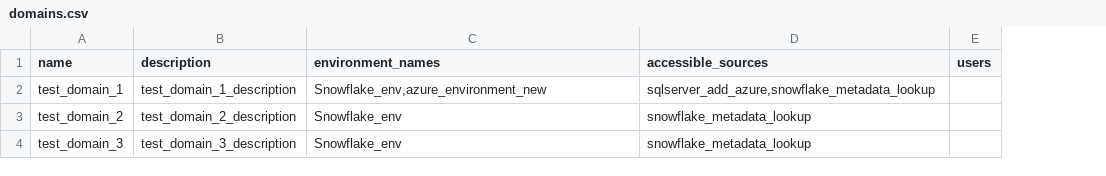
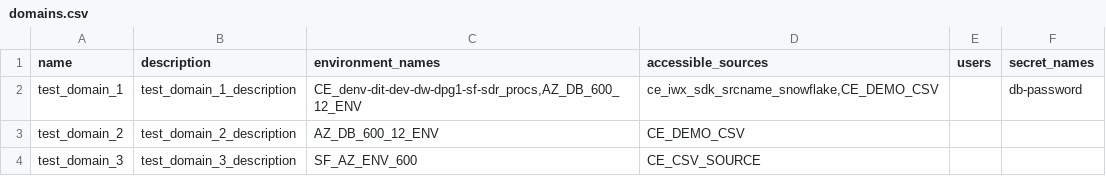
Before and after one commit to Infoworks/infoworks-utility-extensions, a CSV file: accelerators/Bulk-Admin-Entity-Creation-Utility/domains.csv, drawn as a sheet; the diff names each change by its address in the sheet, - before the commit and + after, or states it on an @@ line.

Commit message:
added support for adding secrets in domains.csv and domains in secrets.csv

```diff
--- a/accelerators/Bulk-Admin-Entity-Creation-Utility/domains.csv
+++ b/accelerators/Bulk-Admin-Entity-Creation-Utility/domains.csv
+column F (secret_names), row 2: db-password
-C2 (environment_names): Snowflake_env,azure_environment_new
+C2 (environment_names): CE_denv-dit-dev-dw-dpg1-sf-sdr_procs,AZ_DB_600_12_ENV
-D2 (accessible_sources): sqlserver_add_azure,snowflake_metadata_lookup
+D2 (accessible_sources): ce_iwx_sdk_srcname_snowflake,CE_DEMO_CSV
-C3 (environment_names): Snowflake_env
+C3 (environment_names): AZ_DB_600_12_ENV
-D3 (accessible_sources): snowflake_metadata_lookup
+D3 (accessible_sources): CE_DEMO_CSV
-C4 (environment_names): Snowflake_env
+C4 (environment_names): SF_AZ_ENV_600
-D4 (accessible_sources): snowflake_metadata_lookup
+D4 (accessible_sources): CE_CSV_SOURCE
```
Also changed, not shown: accelerators/Bulk-Admin-Entity-Creation-Utility/environment_profile_update.csv, accelerators/Bulk-Admin-Entity-Creation-Utility/secrets.csv, 1 other file.
